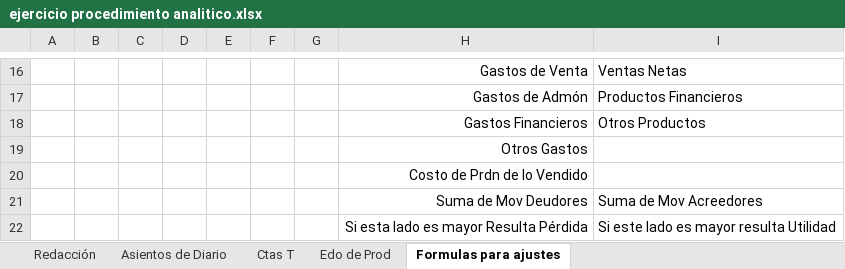
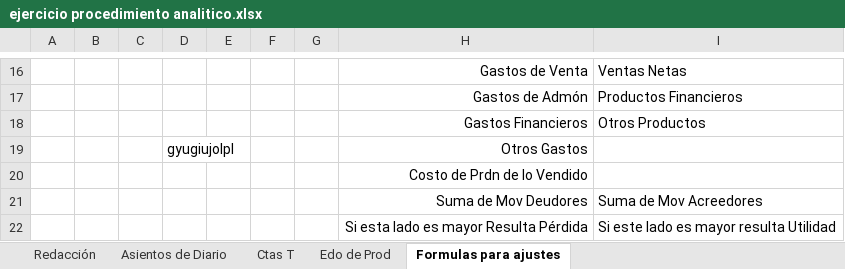
Before and after one commit to Sofiarev99/DocumentosMensuales, an Excel workbook: ejercicio procedimiento analitico.xlsx, sheet Formulas para ajustes, drawn as a sheet; only a part is shown, gaps mark what is left out; values as stored, in another font and other column widths than the file's, no borders; charts and pictures not drawn; the diff names each change by its address in the sheet, - before the commit and + after, or states it on an @@ line.

Commit message:
Marzo 23

```diff
--- a/ejercicio procedimiento analitico.xlsx (sheet Formulas para ajustes)
+++ b/ejercicio procedimiento analitico.xlsx (sheet Formulas para ajustes)
-D19: (empty)
+D19: gyugiujolpl
```
